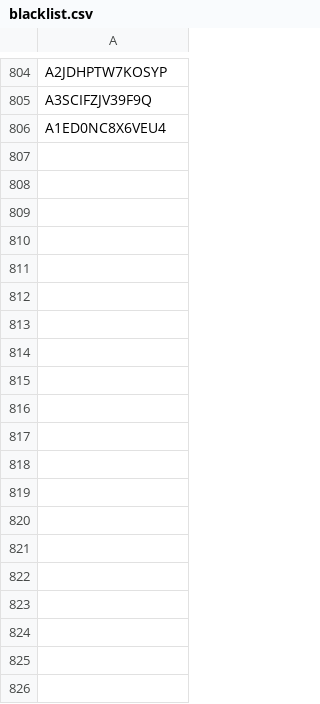
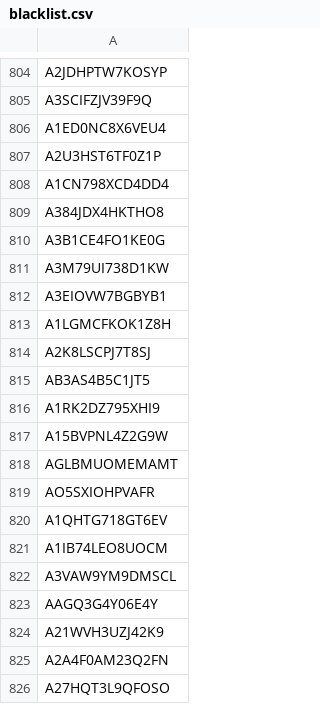
Before and after one commit to mitsugu/ScalperList, a CSV file: blacklist.csv, drawn as a sheet; only a part is shown, gaps mark what is left out; the diff covers the shown part only.

```diff
--- a/blacklist.csv
+++ b/blacklist.csv
@@ -806,0 +807,20 @@
+"A2U3HST6TF0Z1P",
+"A1CN798XCD4DD4",
+"A384JDX4HKTHO8",
+"A3B1CE4FO1KE0G",
+"A3M79UI738D1KW",
+"A3EIOVW7BGBYB1",
+"A1LGMCFKOK1Z8H",
+"A2K8LSCPJ7T8SJ",
+"AB3AS4B5C1JT5",
+"A1RK2DZ795XHI9",
+"A15BVPNL4Z2G9W",
+"AGLBMUOMEMAMT",
+"AO5SXIOHPVAFR",
+"A1QHTG718GT6EV",
+"A1IB74LEO8UOCM",
+"A3VAW9YM9DMSCL",
+"AAGQ3G4Y06E4Y",
+"A21WVH3UZJ42K9",
+"A2A4F0AM23Q2FN",
+"A27HQT3L9QFOSO",
```
Also changed, not shown: 68 added rows and 1 edited cell elsewhere in this file, 1 other file.
